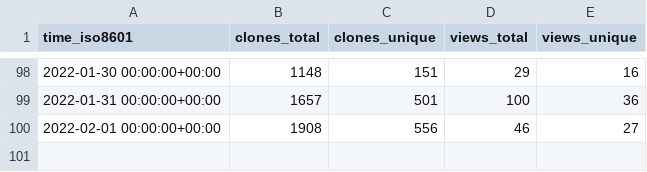
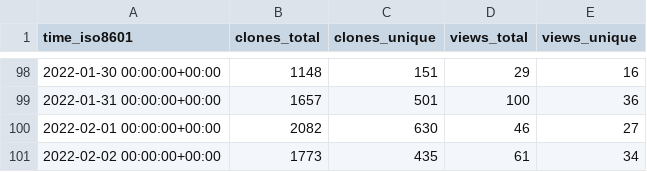
Before and after one commit to go-gorm/stats, a CSV file: go-gorm/postgres/ghrs-data/views_clones_aggregate.csv, drawn as a sheet; only a part is shown, gaps mark what is left out.

```diff
--- a/go-gorm/postgres/ghrs-data/views_clones_aggregate.csv
+++ b/go-gorm/postgres/ghrs-data/views_clones_aggregate.csv
@@ -99,2 +99,3 @@ time_iso8601,clones_total,clones_unique,views_total,views_unique
 2022-01-31 00:00:00+00:00,1657,501,100,36
-2022-02-01 00:00:00+00:00,1908,556,46,27
+2022-02-01 00:00:00+00:00,2082,630,46,27
+2022-02-02 00:00:00+00:00,1773,435,61,34
```
Also changed, not shown: 1 other file.
